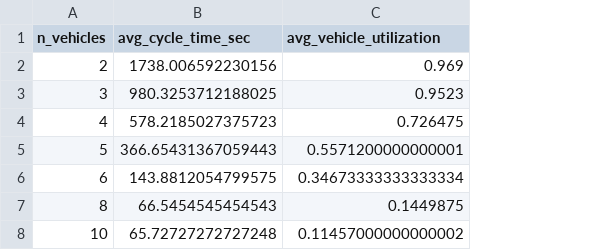
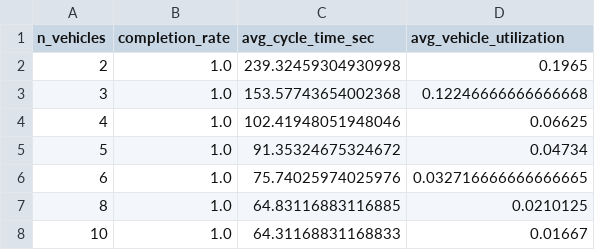
Before and after one commit to heeannw/semiconductor-fault-detection, a CSV file: models/amhs_vehicle_sensitivity.csv, drawn as a sheet; addresses are those after the commit; the diff names each change by its address in the sheet, - before the commit and + after, or states it on an @@ line.

Commit message:
Rebuild notebook 07 on the corrected sim; integrate all new features
Re-tuned every scenario's parameters against the fixed stocker model
— the old ones (25 FOUPs, 150s interval, 2-4 vehicles) turned out to
put the corrected back-pressure model into genuine queueing
instability at low vehicle counts (completion rates as low as 0.11,
not just "slow"), which the old buggy self-consuming stocker had
masked. Settled on a lighter, verified-stable load (10 FOUPs, 1 lap,
300s interval) where completion_rate=1.0 holds across every
vehicle-count and stocker-capacity value tested.

New notebook sections, all wired to real code instead of narrated:
- Dispatch comparison now includes the predictive policy (falls back
  to nearest at this load — a legitimate "correctly judged it wasn't
  congested" result, not a null result).
- Stocker capacity sensitivity: smaller buffers give *shorter* average
  cycle time (98.6s @ capacity 1 vs 102.4s @ capacity 5) — early
  back-pressure caps system WIP, and less WIP means shorter individual
  lead time, matching lean manufacturing's WIP-vs-leadtime relationship.
  Peak queue length is bounded by capacity almost by definition, so
  that's not the interesting number here.
- Congestion time series plot from the new congestion_log.
- Maintenance feedback compared over 15 seeds (not one) — the
  maintenance process consumes extra RNG draws, so a single paired
  seed comparison is confounded by that shift, not just the feature
  being tested. Averaged: 82.3s without vs 87.8s with (+6.7%).

docs/AMHS.md: replaced the stale first-draft numbers throughout,
added the stocker Store→Resource-queue bug as a documented war story,
and rewrote the interview memo section to describe the closed-loop
system (predictive dispatch + PM feedback) instead of just the
original static comparison.

```diff
--- a/models/amhs_vehicle_sensitivity.csv
+++ b/models/amhs_vehicle_sensitivity.csv
+column B (completion_rate), rows 2-8: all 1.0
-C2 (avg_cycle_time_sec): 1738.006592230156
+C2 (avg_cycle_time_sec): 239.32459304930998
-D2 (avg_vehicle_utilization): 0.969
+D2 (avg_vehicle_utilization): 0.1965
-C3 (avg_cycle_time_sec): 980.3253712188025
+C3 (avg_cycle_time_sec): 153.57743654002368
-D3 (avg_vehicle_utilization): 0.9523
+D3 (avg_vehicle_utilization): 0.12246666666666668
-C4 (avg_cycle_time_sec): 578.2185027375723
+C4 (avg_cycle_time_sec): 102.41948051948046
-D4 (avg_vehicle_utilization): 0.726475
+D4 (avg_vehicle_utilization): 0.06625
-C5 (avg_cycle_time_sec): 366.65431367059443
+C5 (avg_cycle_time_sec): 91.35324675324672
-D5 (avg_vehicle_utilization): 0.5571200000000001
+D5 (avg_vehicle_utilization): 0.04734
-C6 (avg_cycle_time_sec): 143.8812054799575
+C6 (avg_cycle_time_sec): 75.74025974025976
-D6 (avg_vehicle_utilization): 0.34673333333333334
+D6 (avg_vehicle_utilization): 0.032716666666666665
-C7 (avg_cycle_time_sec): 66.5454545454543
+C7 (avg_cycle_time_sec): 64.83116883116885
-D7 (avg_vehicle_utilization): 0.1449875
+D7 (avg_vehicle_utilization): 0.0210125
-C8 (avg_cycle_time_sec): 65.72727272727248
+C8 (avg_cycle_time_sec): 64.31168831168833
-D8 (avg_vehicle_utilization): 0.11457000000000002
+D8 (avg_vehicle_utilization): 0.01667
```
Also changed, not shown: 8 other files.
